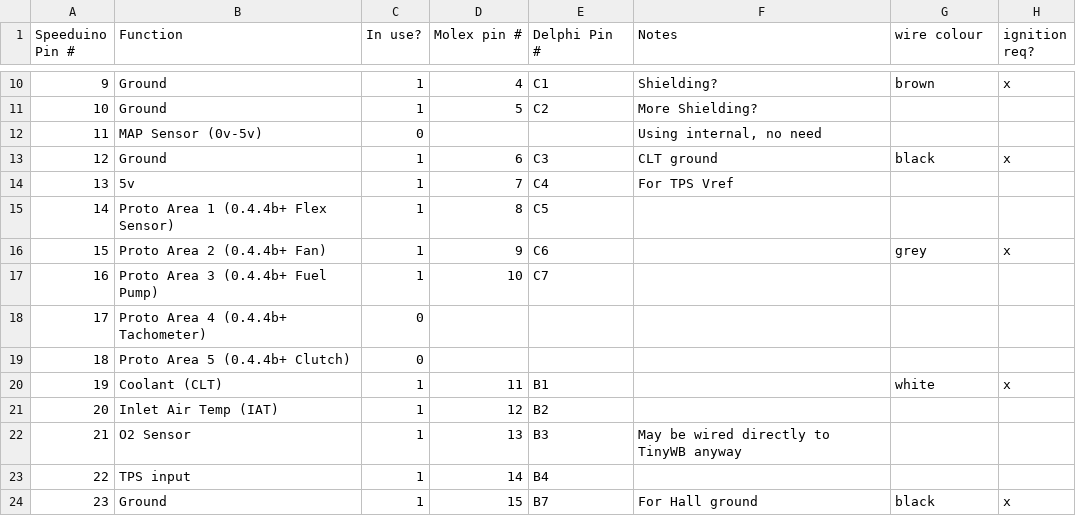
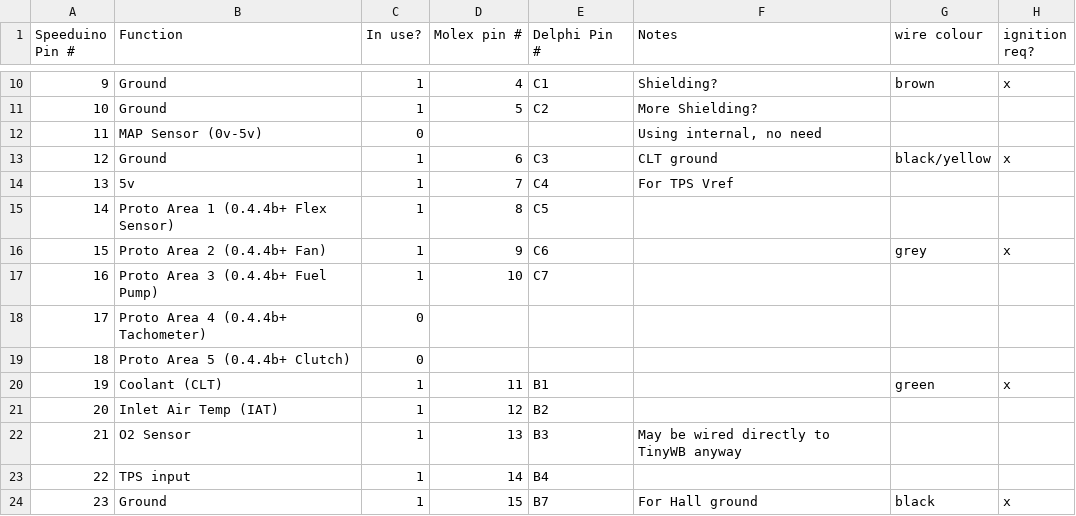
Before and after one commit to rerpha/ToledoResources, a CSV file: pins.csv, drawn as a sheet; only a part is shown, gaps mark what is left out; the diff names each change by its address in the sheet, - before the commit and + after, or states it on an @@ line.

Commit message:
added wire clr for CLT

```diff
--- a/pins.csv
+++ b/pins.csv
-G13 (wire colour): black
+G13 (wire colour): black/yellow
-G20 (wire colour): white
+G20 (wire colour): green
```
